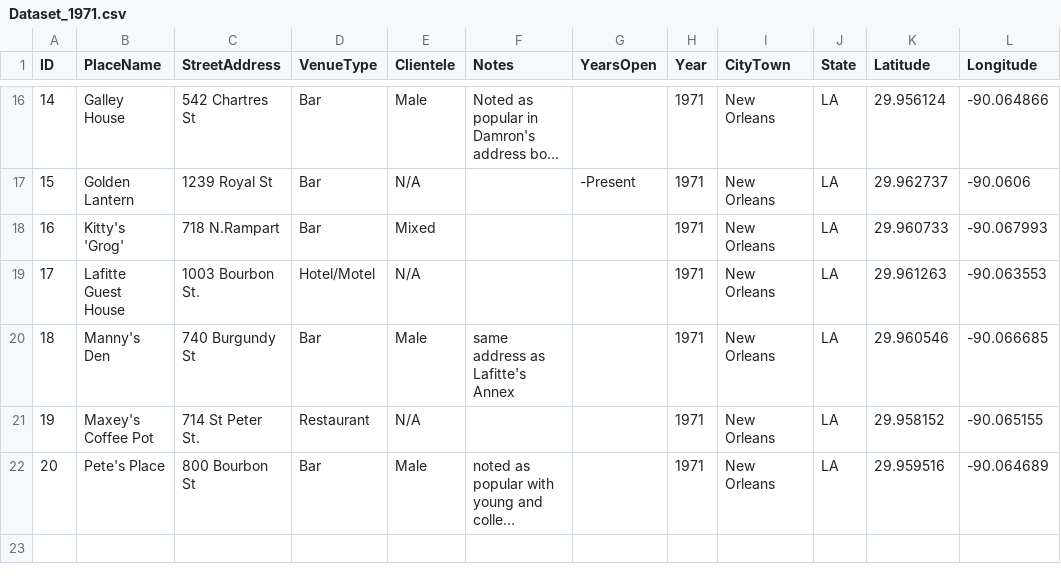
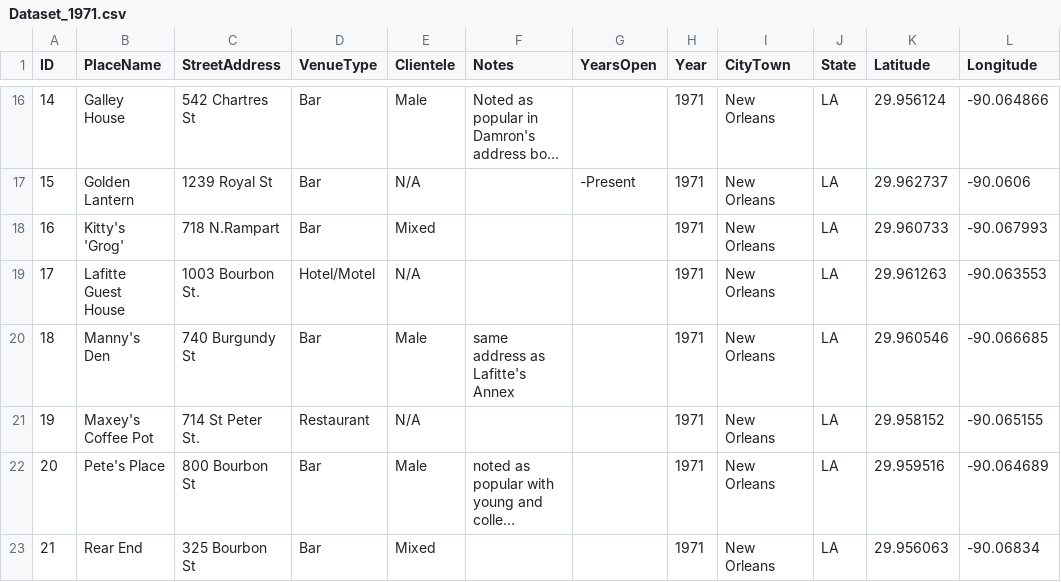
Before and after one commit to lk-345/Queer-Worldmaking, a CSV file: GeocodedDataset/Dataset_1971.csv, drawn as a sheet; only a part is shown, gaps mark what is left out; long unchanged cells end in …; the diff names each change by its address in the sheet, - before the commit and + after, or states it on an @@ line.

Commit message:
Update Dataset_1971.csv

```diff
--- a/GeocodedDataset/Dataset_1971.csv
+++ b/GeocodedDataset/Dataset_1971.csv
+row 23: 21 | Rear End | 325 Bourbon St | Bar | Mixed |  |  | 1971 | New Orleans | LA | 29.956063 | -90.06834
```
